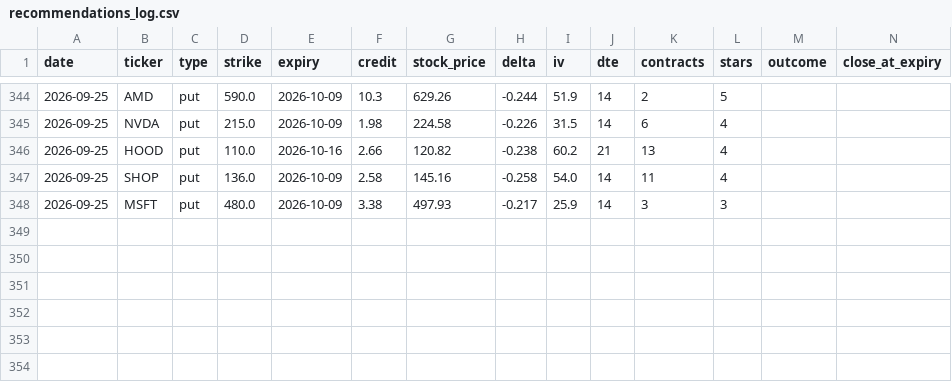
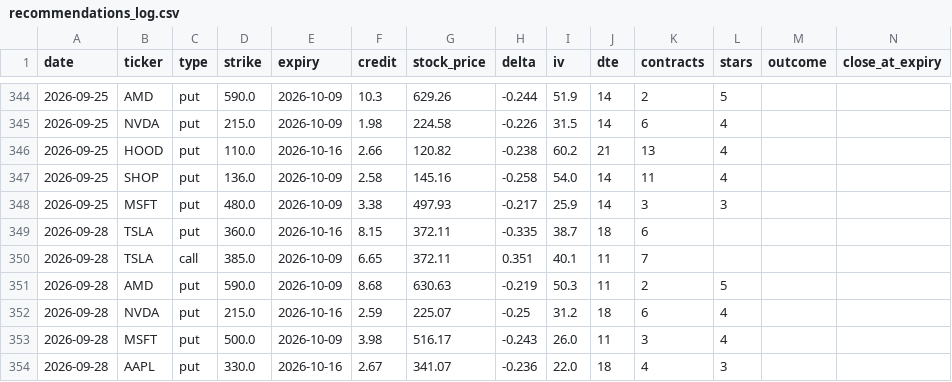
Before and after one commit to vjasingh/Trading-agent, a CSV file: recommendations_log.csv, drawn as a sheet; only a part is shown, gaps mark what is left out; rows hold the shown columns only; the diff names each change by its address in the sheet, - before the commit and + after, or states it on an @@ line.

```diff
--- a/recommendations_log.csv
+++ b/recommendations_log.csv
+row 349: 2026-09-28 | TSLA | put | 360.0 | 2026-10-16 | 8.15 | 372.11 | -0.335 | 38.7 | 18 | 6
+row 350: 2026-09-28 | TSLA | call | 385.0 | 2026-10-09 | 6.65 | 372.11 | 0.351 | 40.1 | 11 | 7
+row 351: 2026-09-28 | AMD | put | 590.0 | 2026-10-09 | 8.68 | 630.63 | -0.219 | 50.3 | 11 | 2 | 5
+row 352: 2026-09-28 | NVDA | put | 215.0 | 2026-10-16 | 2.59 | 225.07 | -0.25 | 31.2 | 18 | 6 | 4
+row 353: 2026-09-28 | MSFT | put | 500.0 | 2026-10-09 | 3.98 | 516.17 | -0.243 | 26.0 | 11 | 3 | 4
+row 354: 2026-09-28 | AAPL | put | 330.0 | 2026-10-16 | 2.67 | 341.07 | -0.236 | 22.0 | 18 | 4 | 3
```
Also changed, not shown: 1 other file.
